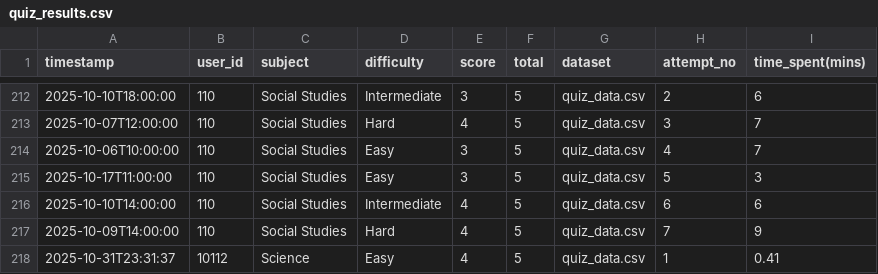
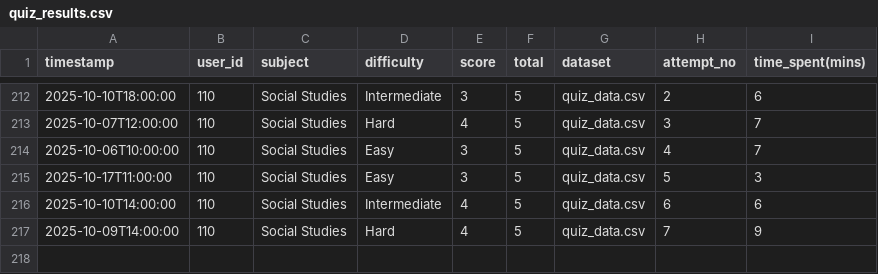
Before and after one commit to AadityaThakkar21/Personalized-Learning-Path-System, a CSV file: quiz_results.csv, drawn as a sheet; only a part is shown, gaps mark what is left out; the diff names each change by its address in the sheet, - before the commit and + after, or states it on an @@ line.

Commit message:
small change in data

```diff
--- a/quiz_results.csv
+++ b/quiz_results.csv
-row 218: 2025-10-31T23:31:37 | 10112 | Science | Easy | 4 | 5 | quiz_data.csv | 1 | 0.41
```
